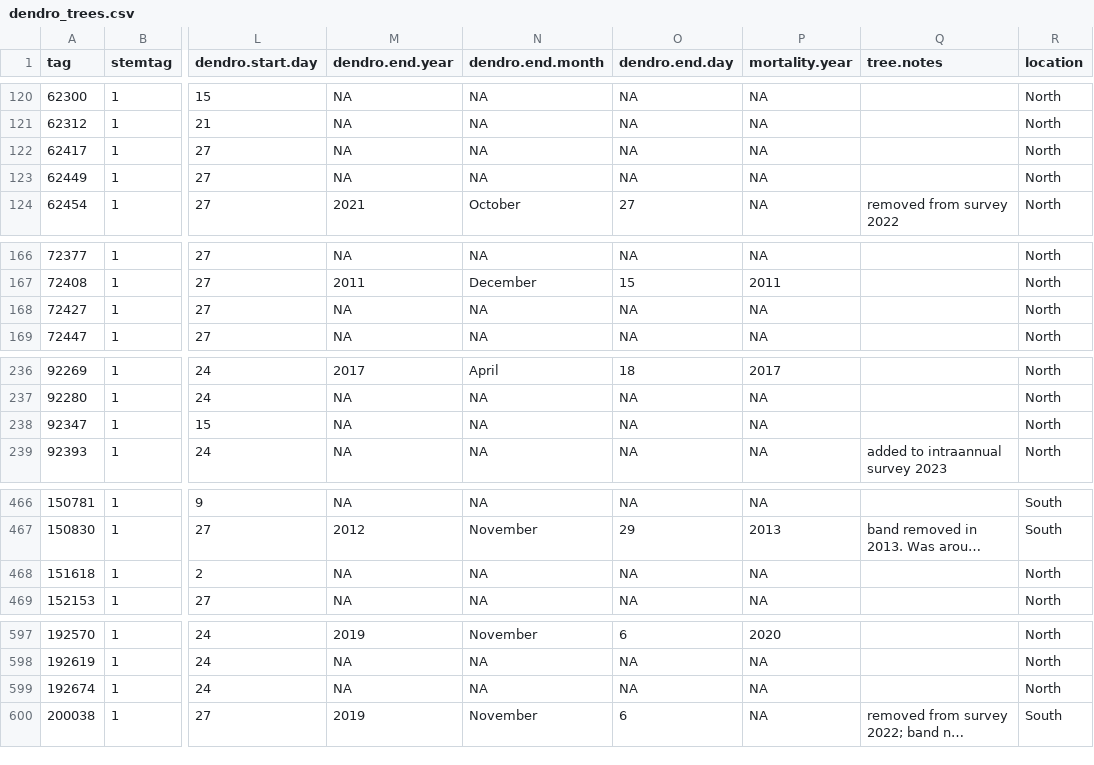
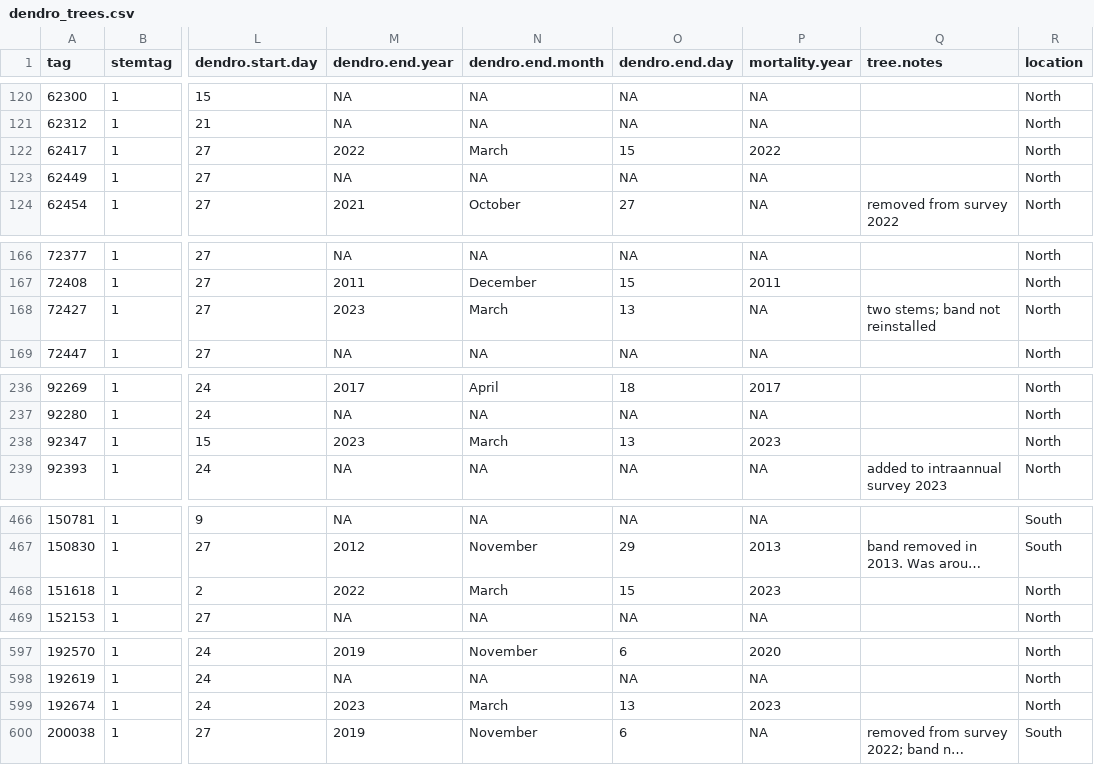
Before and after one commit to SCBI-ForestGEO/Dendrobands, a CSV file: data/dendro_trees.csv, drawn as a sheet; only a part is shown, gaps mark what is left out; long unchanged cells end in …; the diff covers the shown part only; the diff names each change by its address in the sheet, - before the commit and + after, or states it on an @@ line.

Commit message:
update metadata files
- record dead trees in dendro_trees
- add new bands to dendroID
- update scbi.dendroAll_BLANK to remove bands no longer in use

```diff
--- a/data/dendro_trees.csv
+++ b/data/dendro_trees.csv
-M122 (dendro.end.year): NA
+M122 (dendro.end.year): 2022
-N122 (dendro.end.month): NA
+N122 (dendro.end.month): March
-O122 (dendro.end.day): NA
+O122 (dendro.end.day): 15
-P122 (mortality.year): NA
+P122 (mortality.year): 2022
-M168 (dendro.end.year): NA
+M168 (dendro.end.year): 2023
-N168 (dendro.end.month): NA
+N168 (dendro.end.month): March
-O168 (dendro.end.day): NA
+O168 (dendro.end.day): 13
-Q168 (tree.notes): (empty)
+Q168 (tree.notes): two stems; band not reinstalled
-M238 (dendro.end.year): NA
+M238 (dendro.end.year): 2023
-N238 (dendro.end.month): NA
+N238 (dendro.end.month): March
-O238 (dendro.end.day): NA
+O238 (dendro.end.day): 13
-P238 (mortality.year): NA
+P238 (mortality.year): 2023
-M468 (dendro.end.year): NA
+M468 (dendro.end.year): 2022
-N468 (dendro.end.month): NA
+N468 (dendro.end.month): March
-O468 (dendro.end.day): NA
+O468 (dendro.end.day): 15
-P468 (mortality.year): NA
+P468 (mortality.year): 2023
-M599 (dendro.end.year): NA
+M599 (dendro.end.year): 2023
-N599 (dendro.end.month): NA
+N599 (dendro.end.month): March
-O599 (dendro.end.day): NA
+O599 (dendro.end.day): 13
-P599 (mortality.year): NA
+P599 (mortality.year): 2023
```
Also changed, not shown: 35 edited cells elsewhere in this file, data/dendroID.csv, data/scbi.dendroAll_BLANK.csv.
